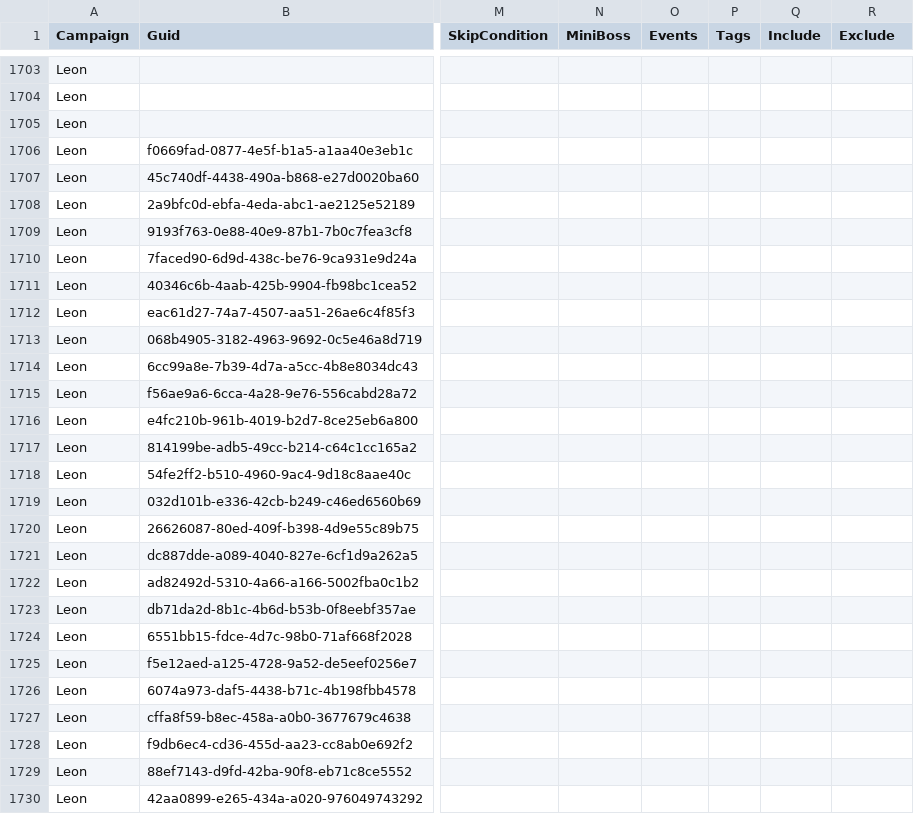
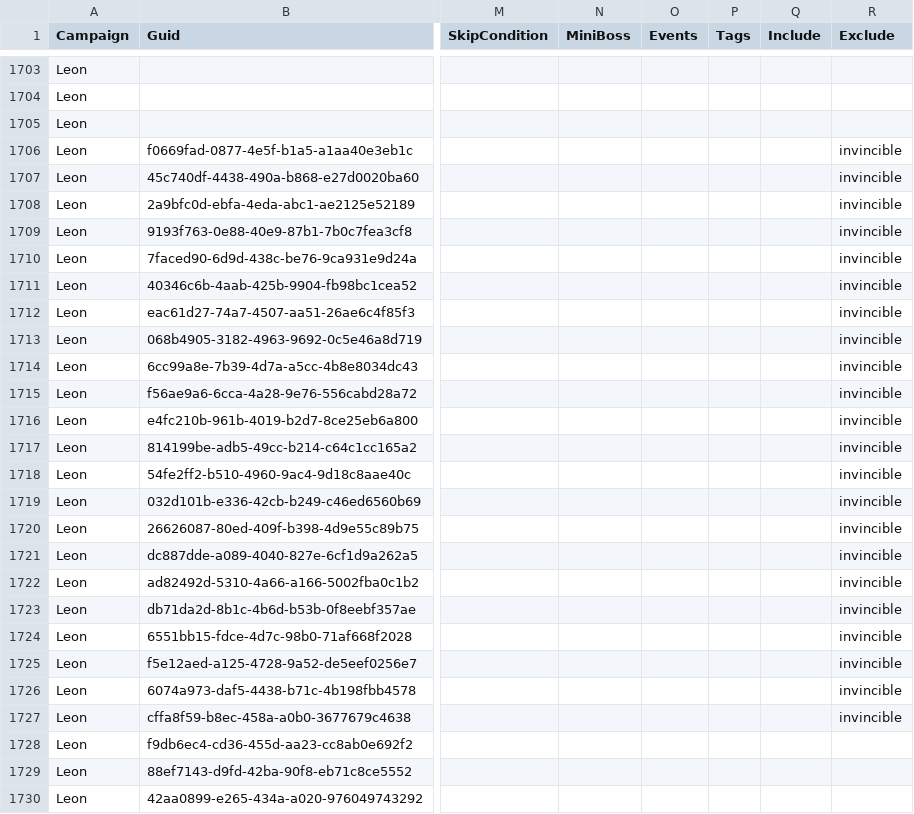
Before and after one commit to biorand/re4r, a CSV file: src/IntelOrca.Biohazard.BioRand.RE4R/data/enemies.csv, drawn as a sheet; only a part is shown, gaps mark what is left out; the diff names each change by its address in the sheet, - before the commit and + after, or states it on an @@ line.

```diff
--- a/src/IntelOrca.Biohazard.BioRand.RE4R/data/enemies.csv
+++ b/src/IntelOrca.Biohazard.BioRand.RE4R/data/enemies.csv
-R1706:R1727 (Exclude): (empty)
+R1706:R1727 (Exclude): invincible
```
Also changed, not shown: src/IntelOrca.Biohazard.BioRand.RE4R/data/gimmicks.csv, src/IntelOrca.Biohazard.BioRand.RE4R/data/wpbase.csv.
